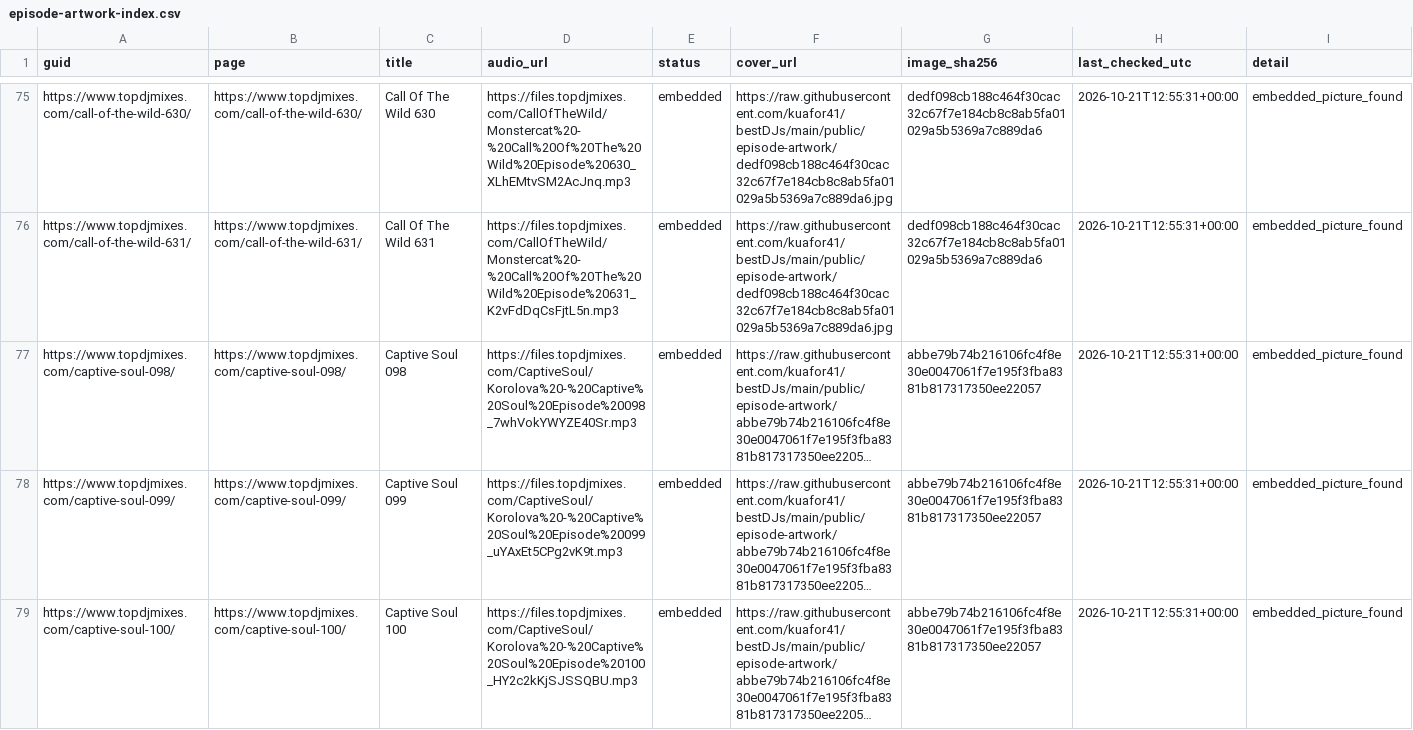
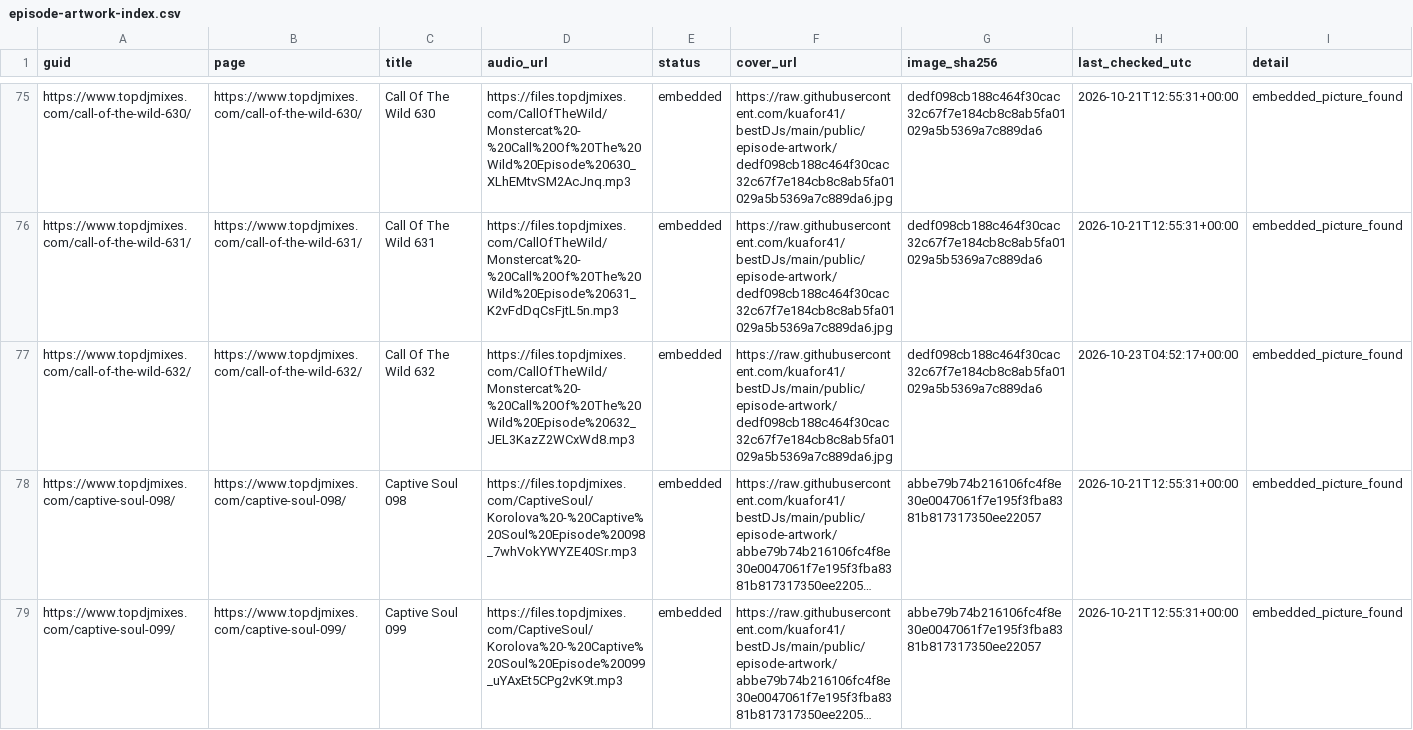
Before and after one commit to kuafor41/bestDJs, a CSV file: data/episode-artwork-index.csv, drawn as a sheet; only a part is shown, gaps mark what is left out; the shorter side is filled out with more unchanged rows; long unchanged cells end in …; the diff covers the shown part only; the diff names each change by its address in the sheet, - before the commit and + after, or states it on an @@ line.

```diff
--- a/data/episode-artwork-index.csv
+++ b/data/episode-artwork-index.csv
+row 77: https://www.topdjmixes.com/call-of-the-wild-632/ | https://www.topdjmixes.com/call-of-the-wild-632/ | Call Of The Wild 632 | https://files.topdjmixes.com/CallOfTheWild/Monstercat%20-%20Call%20Of%20The%20Wild%20Episode%20632_JEL3KazZ2WCxWd8.mp3 | embedded | https://raw.githubusercontent.com/kuafor41/bestDJs/main/public/episode-artwork/dedf098cb188c464f30cac32c67f7e184cb8c8ab5fa01029a5b5369a7c889da6.jpg | dedf098cb188c464f30cac32c67f7e184cb8c8ab5fa01029a5b5369a7c889da6 | 2026-10-23T04:52:17+00:00 | embedded_picture_found
```
Also changed, not shown: 6 added rows elsewhere in this file, data/show-inventory.csv, data/success-report.csv, 3 other files.
